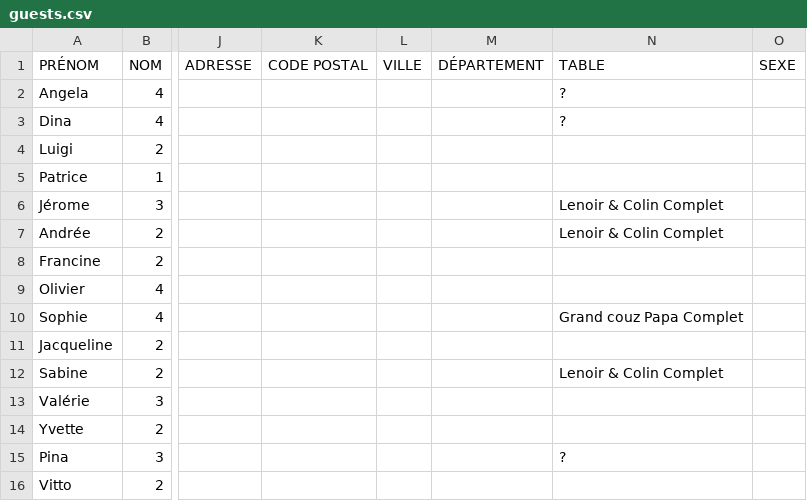
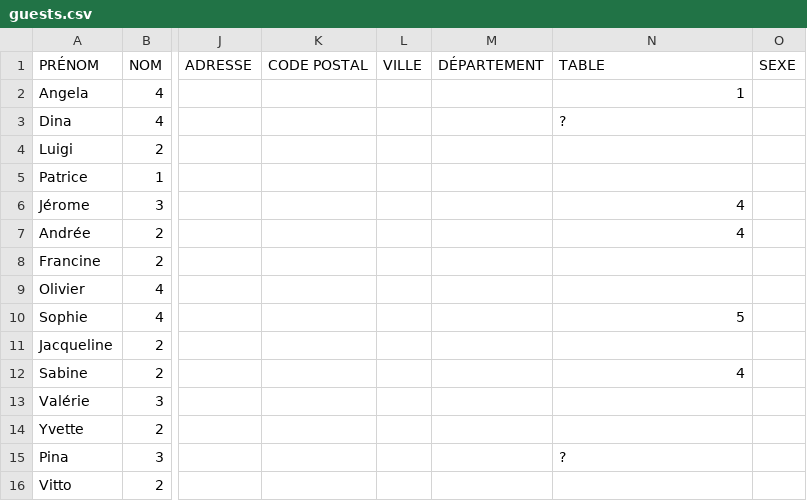
Before and after one commit to yildirim-metin/FindYourSeat, a CSV file: guests.csv, drawn as a sheet; only a part is shown, gaps mark what is left out; the diff covers the shown part only; the diff names each change by its address in the sheet, - before the commit and + after, or states it on an @@ line.

```diff
--- a/guests.csv
+++ b/guests.csv
-N2: ?
+N2: 1
-N6:N7: Lenoir & Colin Complet
+N6:N7: 4
-N10: Grand couz Papa Complet
+N10: 5
-N12: Lenoir & Colin Complet
+N12: 4
```
Also changed, not shown: 31 edited cells elsewhere in this file, 5 other files.
